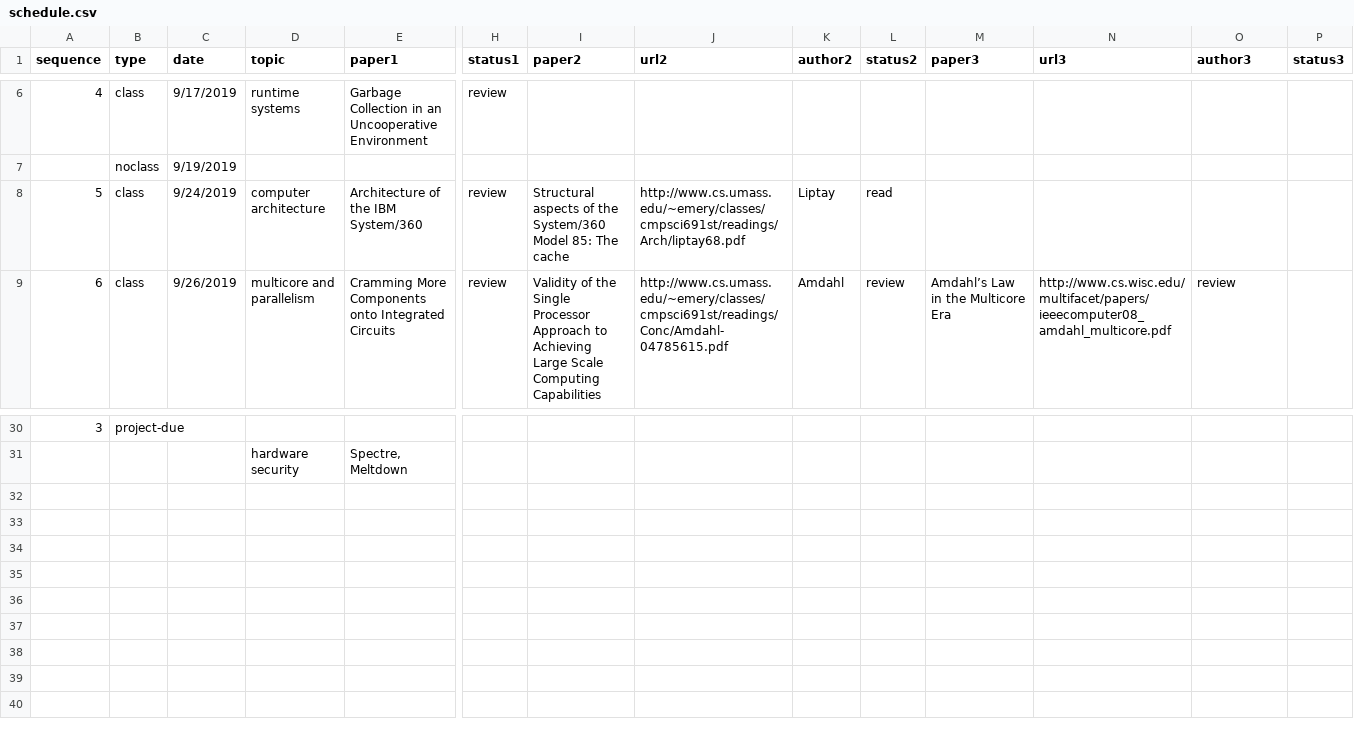
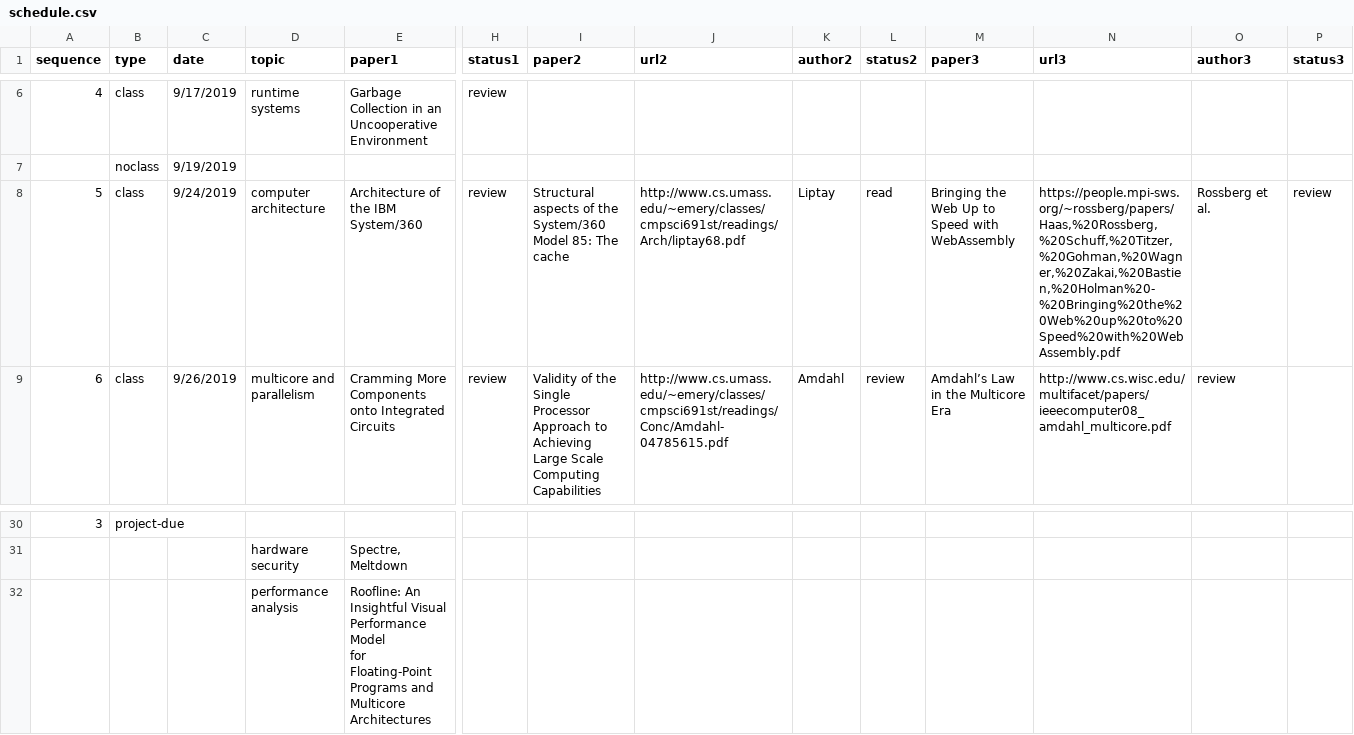
Before and after one commit to emeryberger/COMPSCI-630, a CSV file: schedule.csv, drawn as a sheet; only a part is shown, gaps mark what is left out; rows hold the shown columns only; ↵ is a line break in a cell; the diff names each change by its address in the sheet, - before the commit and + after, or states it on an @@ line.

Commit message:
Updated.

```diff
--- a/schedule.csv
+++ b/schedule.csv
-M8 (paper3): (empty)
+M8 (paper3): Bringing the Web Up to Speed with WebAssembly
-N8 (url3): (empty)
+N8 (url3): https://people.mpi-sws.org/~rossberg/papers/Haas,%20Rossberg,%20Schuff,%20Titzer,%20Gohman,%20Wagner,%20Zakai,%20Bastien,%20Holman%20-%20Bringing%20the%20Web%20up%20to%20Speed%20with%20WebAssembly.pdf
-O8 (author3): (empty)
+O8 (author3): Rossberg et al.
-P8 (status3): (empty)
+P8 (status3): review
+row 32:  |  |  | performance analysis | Roofline: An Insightful Visual Performance Model ↵ for Floating-Point Programs and Multicore Architectures
```
